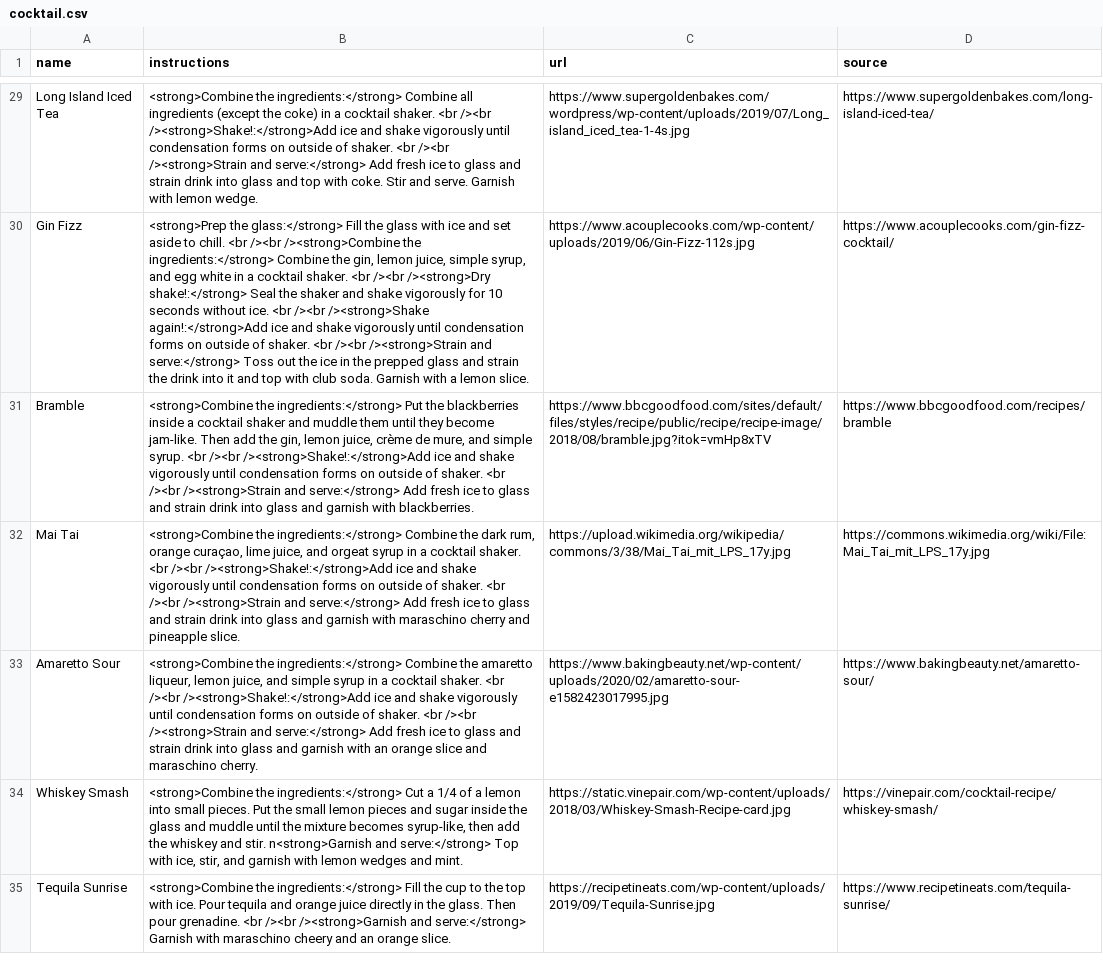
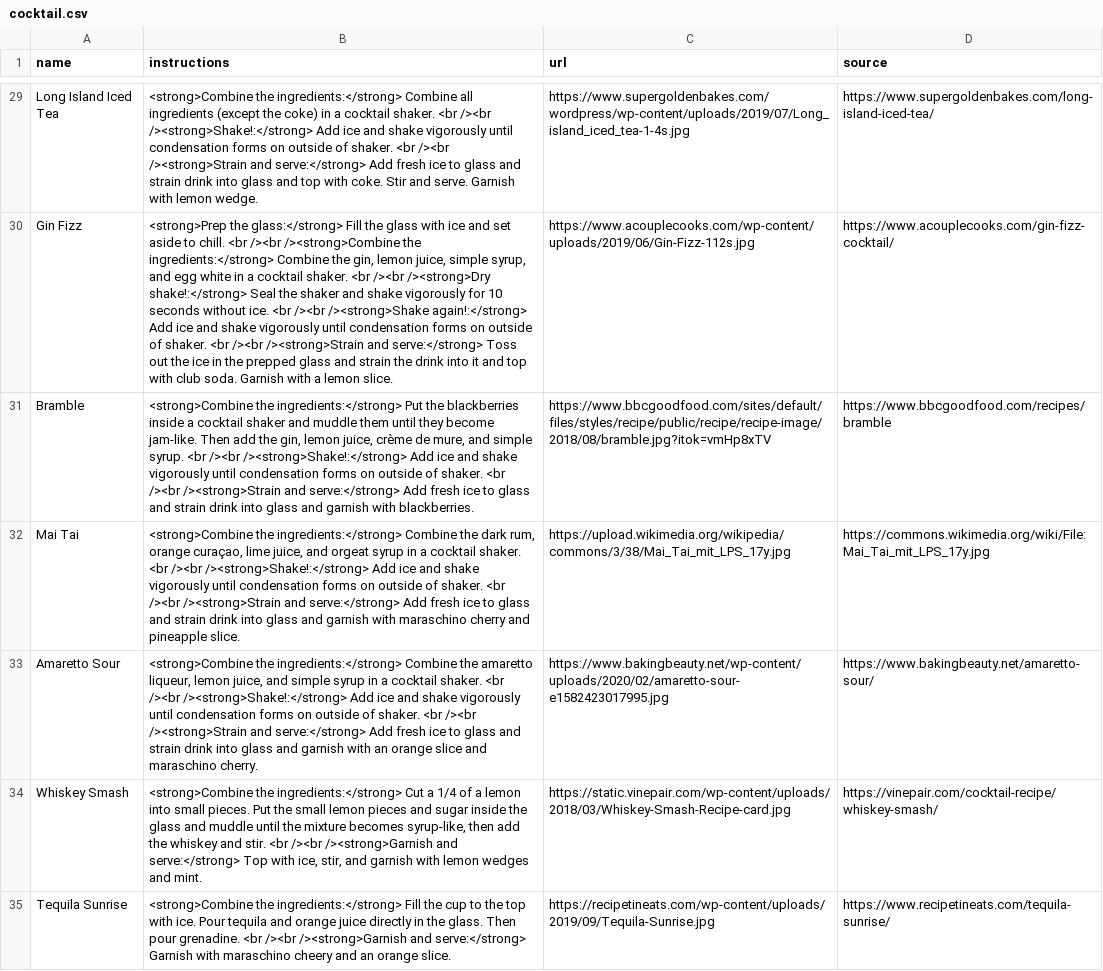
Before and after one commit to mcraepv/Salud, a CSV file: db/cocktail.csv, drawn as a sheet; only a part is shown, gaps mark what is left out; the diff covers the shown part only; the diff names each change by its address in the sheet, - before the commit and + after, or states it on an @@ line.

```diff
--- a/db/cocktail.csv
+++ b/db/cocktail.csv
-B29 (instructions): …<br /><br /><strong>Shake!:</strong>Add ice and…
+B29 (instructions): …<br /><br /><strong>Shake!:</strong> Add ice and…
-B30 (instructions): …/><br /><strong>Shake again!:</strong>Add ice and…
+B30 (instructions): …/><br /><strong>Shake again!:</strong> Add ice and…
-B31 (instructions): …<br /><br /><strong>Shake!:</strong>Add ice and…
+B31 (instructions): …<br /><br /><strong>Shake!:</strong> Add ice and…
-B32 (instructions): …<br /><br /><strong>Shake!:</strong>Add ice and…
+B32 (instructions): …<br /><br /><strong>Shake!:</strong> Add ice and…
-B33 (instructions): …<br /><br /><strong>Shake!:</strong>Add ice and…
+B33 (instructions): …<br /><br /><strong>Shake!:</strong> Add ice and…
-B34 (instructions): …and stir. n<strong>Garnish and serve:</strong>…
+B34 (instructions): …and stir. <br /><br /><strong>Garnish and serve:</strong>…
```
Also changed, not shown: 33 edited cells elsewhere in this file.
